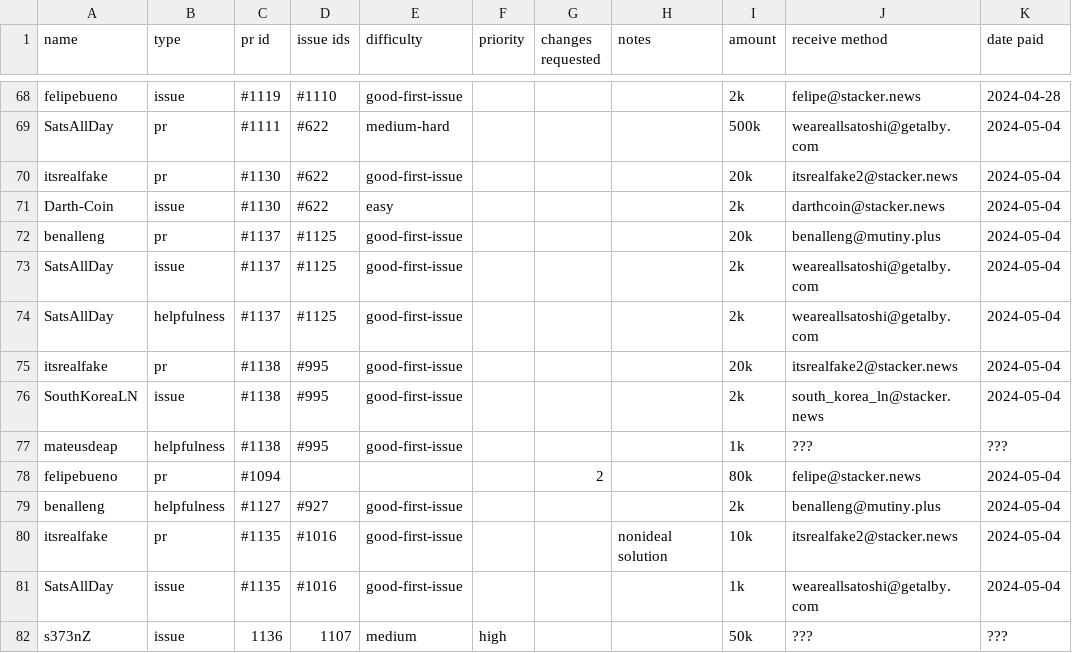
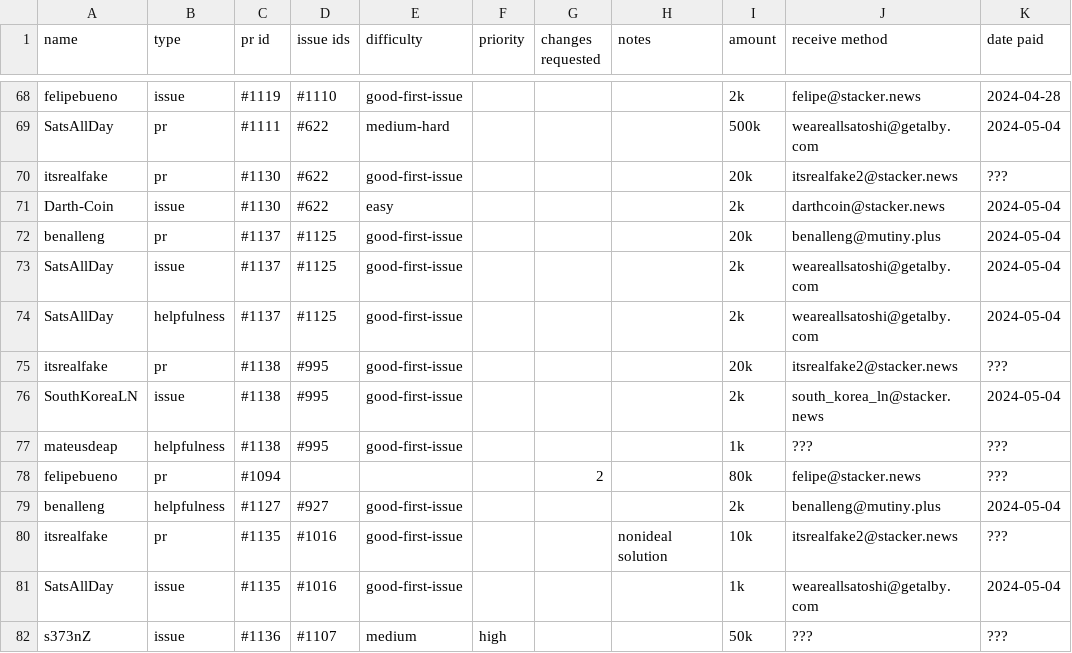
Before and after one commit to stackernews/stacker.news, a CSV file: awards.csv, drawn as a sheet; only a part is shown, gaps mark what is left out.

Commit message:
update awards.csv

```diff
--- a/awards.csv
+++ b/awards.csv
@@ -69,3 +69,3 @@ felipebueno,issue,#1119,#1110,good-first-issue,,,,2k,felipe@stacker.news,2024-04
 SatsAllDay,pr,#1111,#622,medium-hard,,,,500k,weareallsatoshi@getalby.com,2024-05-04
-itsrealfake,pr,#1130,#622,good-first-issue,,,,20k,itsrealfake2@stacker.news,2024-05-04
+itsrealfake,pr,#1130,#622,good-first-issue,,,,20k,itsrealfake2@stacker.news,???
 Darth-Coin,issue,#1130,#622,easy,,,,2k,darthcoin@stacker.news,2024-05-04
@@ -74,9 +74,9 @@ SatsAllDay,issue,#1137,#1125,good-first-issue,,,,2k,weareallsatoshi@getalby.com,
 SatsAllDay,helpfulness,#1137,#1125,good-first-issue,,,,2k,weareallsatoshi@getalby.com,2024-05-04
-itsrealfake,pr,#1138,#995,good-first-issue,,,,20k,itsrealfake2@stacker.news,2024-05-04
+itsrealfake,pr,#1138,#995,good-first-issue,,,,20k,itsrealfake2@stacker.news,???
 SouthKoreaLN,issue,#1138,#995,good-first-issue,,,,2k,south_korea_ln@stacker.news,2024-05-04
 mateusdeap,helpfulness,#1138,#995,good-first-issue,,,,1k,???,???
-felipebueno,pr,#1094,,,,2,,80k,felipe@stacker.news,2024-05-04
+felipebueno,pr,#1094,,,,2,,80k,felipe@stacker.news,???
 benalleng,helpfulness,#1127,#927,good-first-issue,,,,2k,benalleng@mutiny.plus,2024-05-04
-itsrealfake,pr,#1135,#1016,good-first-issue,,,nonideal solution,10k,itsrealfake2@stacker.news,2024-05-04
+itsrealfake,pr,#1135,#1016,good-first-issue,,,nonideal solution,10k,itsrealfake2@stacker.news,???
 SatsAllDay,issue,#1135,#1016,good-first-issue,,,,1k,weareallsatoshi@getalby.com,2024-05-04
-s373nZ,issue,1136,1107,medium,high,,,50k,???,???
+s373nZ,issue,#1136,#1107,medium,high,,,50k,???,???
```
